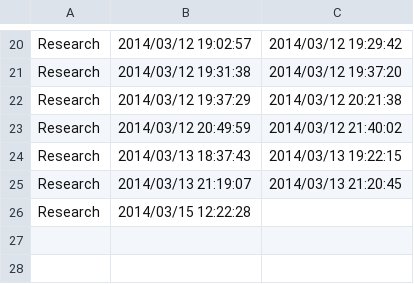
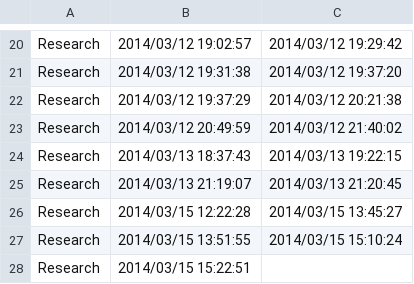
Before and after one commit to michaelawarren/ParallelRayTracer, a CSV file: log.csv, drawn as a sheet; only a part is shown, gaps mark what is left out.

```diff
--- a/log.csv
+++ b/log.csv
@@ -25,2 +25,4 @@ Research,2014/03/13 18:37:43,2014/03/13 19:22:15
 Research,2014/03/13 21:19:07,2014/03/13 21:20:45
-Research,2014/03/15 12:22:28
+Research,2014/03/15 12:22:28,2014/03/15 13:45:27
+Research,2014/03/15 13:51:55,2014/03/15 15:10:24
+Research,2014/03/15 15:22:51
```
Also changed, not shown: 4 other files.
